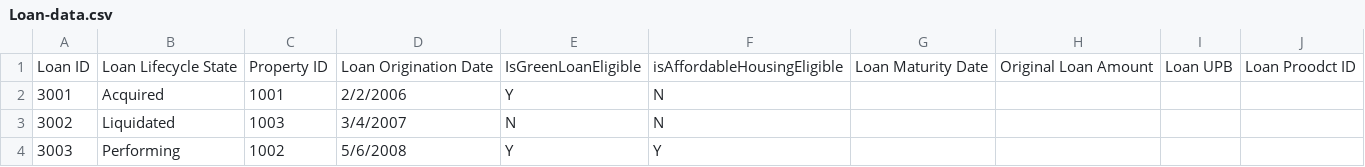
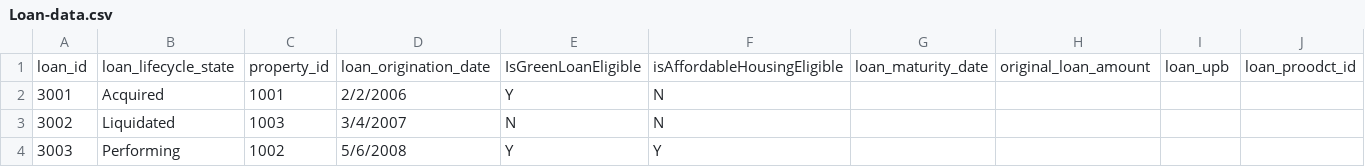
Before and after one commit to skarlekar/graph-visualizer, a CSV file: master/Knowledge_Base/data/structured_data/Loan-data.csv, drawn as a sheet.

Commit message:
Update Loan-data.csv

```diff
--- a/master/Knowledge_Base/data/structured_data/Loan-data.csv
+++ b/master/Knowledge_Base/data/structured_data/Loan-data.csv
@@ -1,2 +1,2 @@
-Loan ID,Loan Lifecycle State,Property ID,Loan Origination Date,IsGreenLoanEligible,isAffordableHousingEligible,Loan Maturity Date,Original Loan Amount,Loan UPB,Loan Proodct ID
+loan_id,loan_lifecycle_state,property_id,loan_origination_date,IsGreenLoanEligible,isAffordableHousingEligible,loan_maturity_date,original_loan_amount,loan_upb,loan_proodct_id
 3001,Acquired,1001,2/2/2006,Y,N,,,,
```
